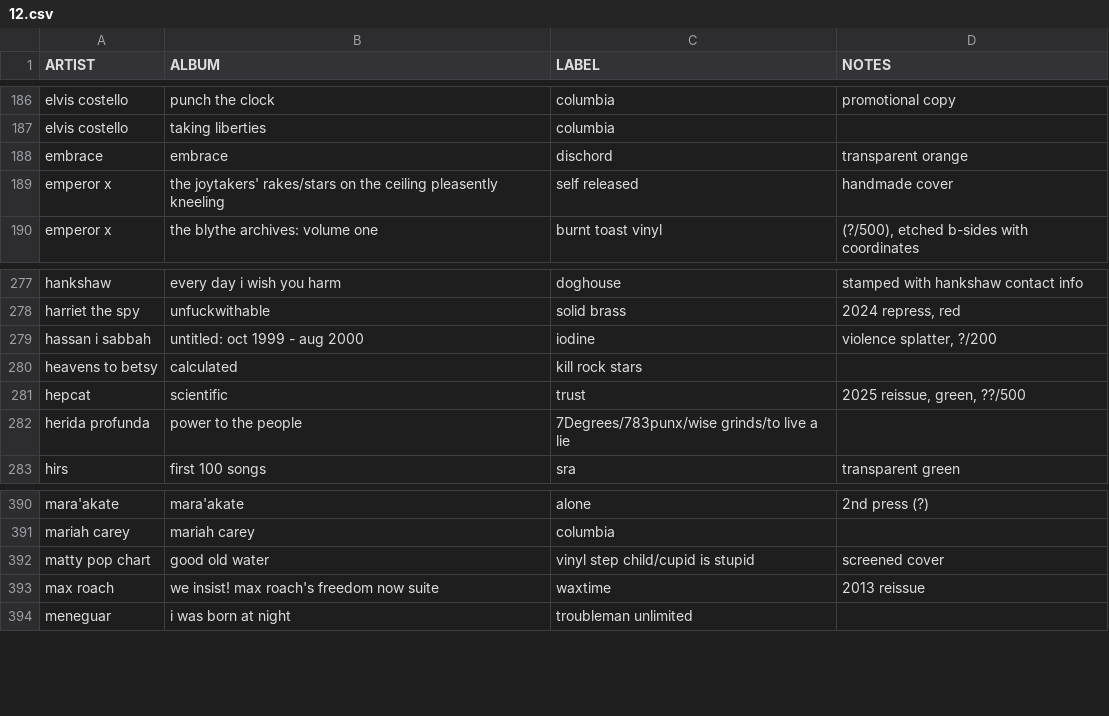
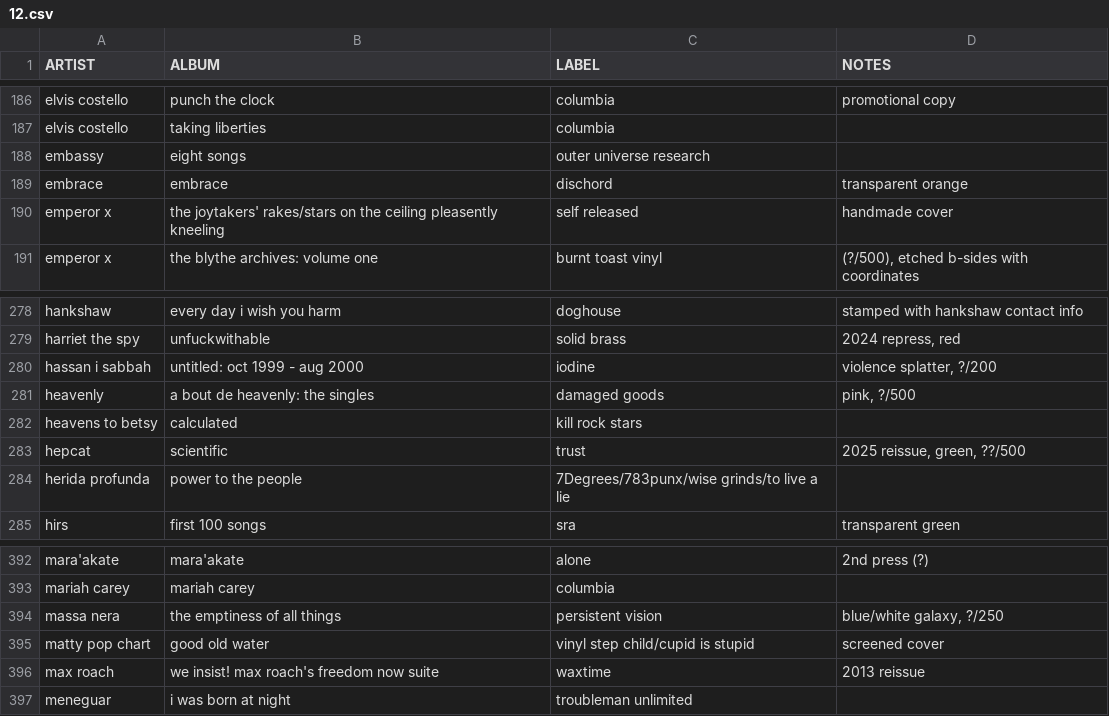
Before and after one commit to okjjj/tradelist, a CSV file: 12.csv, drawn as a sheet; only a part is shown, gaps mark what is left out; the diff names each change by its address in the sheet, - before the commit and + after, or states it on an @@ line.

```diff
--- a/12.csv
+++ b/12.csv
+row 188: embassy | eight songs | outer universe research
+row 281: heavenly | a bout de heavenly: the singles | damaged goods | pink, ?/500
+row 394: massa nera | the emptiness of all things | persistent vision | blue/white galaxy, ?/250
```
Also changed, not shown: 7_comp.csv, tapes.csv.
